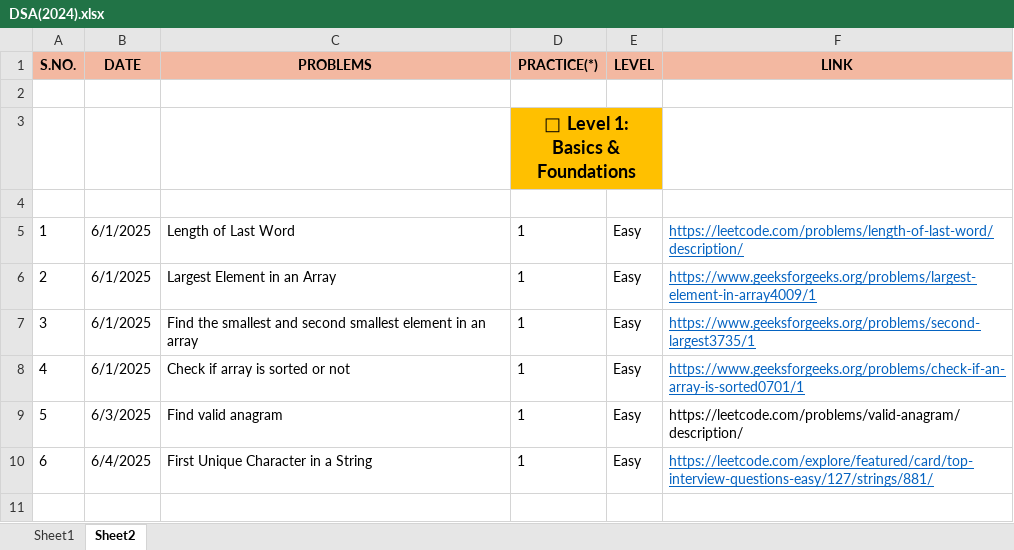
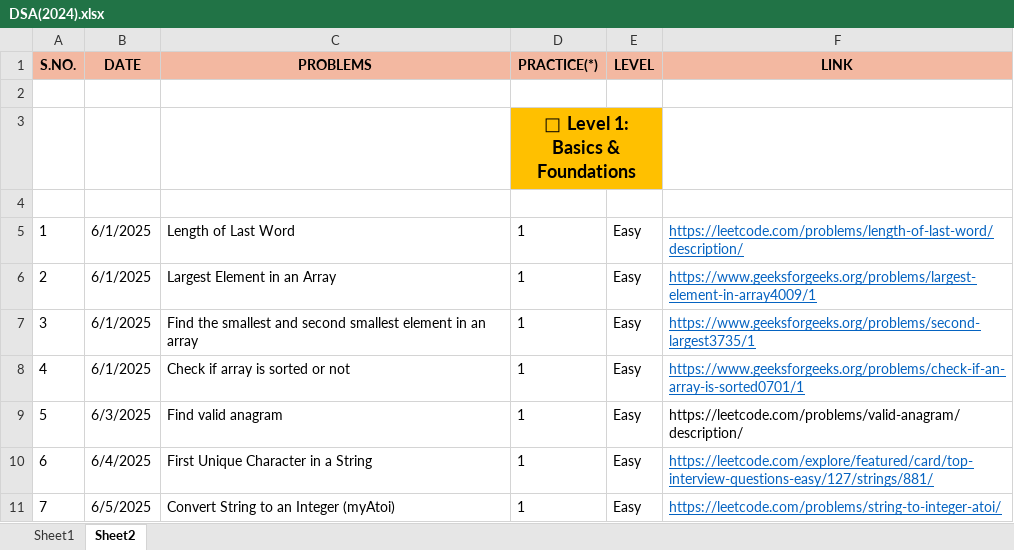
Before and after one commit to Bhanupratapsingh1998/JavaMasterClass, an Excel workbook: DSA(2024).xlsx, sheet Sheet2, drawn as a sheet; values as stored, in another font and other column widths than the file's, no borders; the diff names each change by its address in the sheet, - before the commit and + after, or states it on an @@ line.

Commit message:
String to Int

```diff
--- a/DSA(2024).xlsx (sheet Sheet2)
+++ b/DSA(2024).xlsx (sheet Sheet2)
+row 11: 7 | 6/5/2025 | Convert String to an Integer (myAtoi) | 1 | Easy | https://leetcode.com/problems/string-to-integer-atoi/
```
Also changed, not shown: sheet Sheet1, 1 other file.
